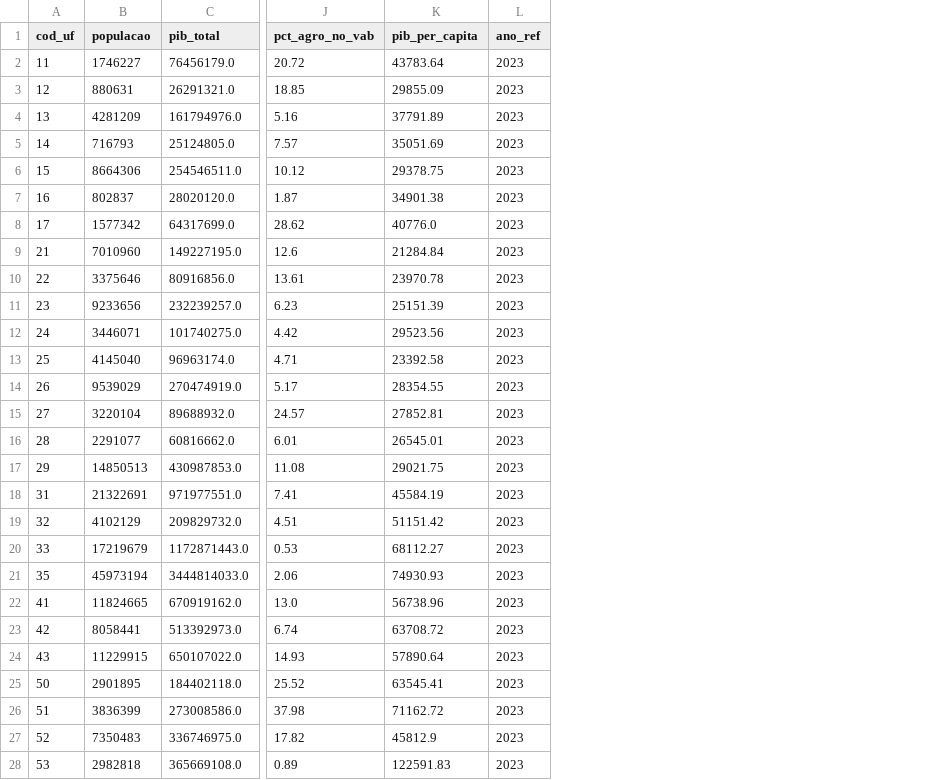
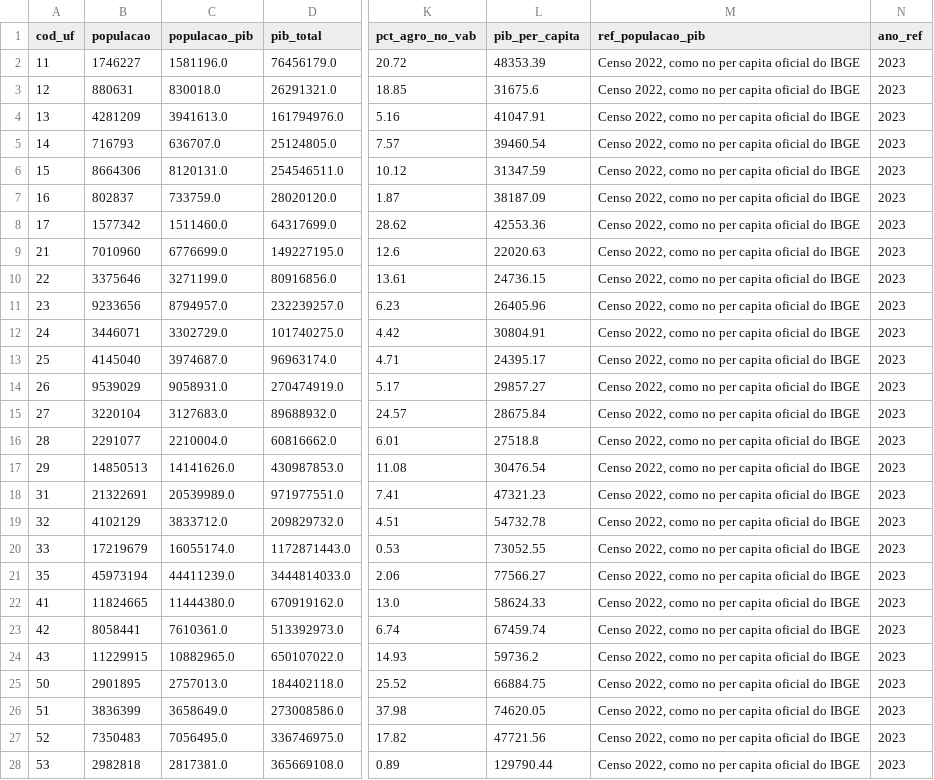
Before and after one commit to rschapo/pam-dashboard, a CSV file: data/processed/state/demografia_pib.csv, drawn as a sheet; only a part is shown, gaps mark what is left out; addresses are those after the commit; the diff names each change by its address in the sheet, - before the commit and + after, or states it on an @@ line.

```diff
--- a/data/processed/state/demografia_pib.csv
+++ b/data/processed/state/demografia_pib.csv
+column C (populacao_pib), rows 2-28: 1581196.0 | 830018.0 | 3941613.0 | 636707.0 | 8120131.0 | 733759.0 | 1511460.0 | 6776699.0 | 3271199.0 | 8794957.0 | 3302729.0 | 3974687.0 | 9058931.0 | 3127683.0 | 2210004.0 | 14141626.0 | 20539989.0 | 3833712.0 | 16055174.0 | 44411239.0 | 11444380.0 | 7610361.0 | 10882965.0 | 2757013.0 | 3658649.0 | 7056495.0 | 2817381.0
+column M (ref_populacao_pib), rows 2-28: all Censo 2022, como no per capita oficial do IBGE
-L2 (pib_per_capita): 43783.64
+L2 (pib_per_capita): 48353.39
-L3 (pib_per_capita): 29855.09
+L3 (pib_per_capita): 31675.6
-L4 (pib_per_capita): 37791.89
+L4 (pib_per_capita): 41047.91
-L5 (pib_per_capita): 35051.69
+L5 (pib_per_capita): 39460.54
-L6 (pib_per_capita): 29378.75
+L6 (pib_per_capita): 31347.59
-L7 (pib_per_capita): 34901.38
+L7 (pib_per_capita): 38187.09
-L8 (pib_per_capita): 40776.0
+L8 (pib_per_capita): 42553.36
-L9 (pib_per_capita): 21284.84
+L9 (pib_per_capita): 22020.63
-L10 (pib_per_capita): 23970.78
+L10 (pib_per_capita): 24736.15
-L11 (pib_per_capita): 25151.39
+L11 (pib_per_capita): 26405.96
-L12 (pib_per_capita): 29523.56
+L12 (pib_per_capita): 30804.91
-L13 (pib_per_capita): 23392.58
+L13 (pib_per_capita): 24395.17
-L14 (pib_per_capita): 28354.55
+L14 (pib_per_capita): 29857.27
-L15 (pib_per_capita): 27852.81
+L15 (pib_per_capita): 28675.84
-L16 (pib_per_capita): 26545.01
+L16 (pib_per_capita): 27518.8
-L17 (pib_per_capita): 29021.75
+L17 (pib_per_capita): 30476.54
-L18 (pib_per_capita): 45584.19
+L18 (pib_per_capita): 47321.23
-L19 (pib_per_capita): 51151.42
+L19 (pib_per_capita): 54732.78
-L20 (pib_per_capita): 68112.27
+L20 (pib_per_capita): 73052.55
-L21 (pib_per_capita): 74930.93
+L21 (pib_per_capita): 77566.27
-L22 (pib_per_capita): 56738.96
+L22 (pib_per_capita): 58624.33
-L23 (pib_per_capita): 63708.72
+L23 (pib_per_capita): 67459.74
-L24 (pib_per_capita): 57890.64
+L24 (pib_per_capita): 59736.2
-L25 (pib_per_capita): 63545.41
+L25 (pib_per_capita): 66884.75
-L26 (pib_per_capita): 71162.72
+L26 (pib_per_capita): 74620.05
-L27 (pib_per_capita): 45812.9
+L27 (pib_per_capita): 47721.56
-L28 (pib_per_capita): 122591.83
+L28 (pib_per_capita): 129790.44
```
Also changed, not shown: 14 other files.
